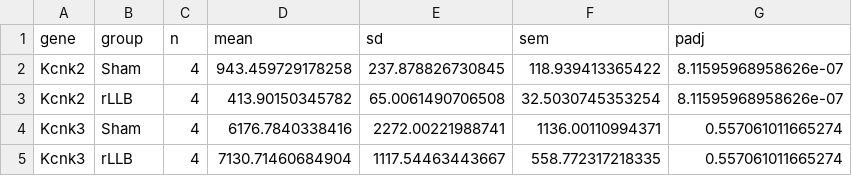
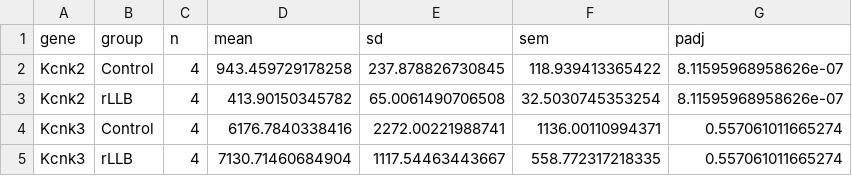
Before and after one commit to Grenderburg-ctrl/bw_paper, a CSV file: source_data/Fig4D.csv, drawn as a sheet.

```diff
--- a/source_data/Fig4D.csv
+++ b/source_data/Fig4D.csv
@@ -1,5 +1,5 @@
 "gene","group","n","mean","sd","sem","padj"
-"Kcnk2","Sham",4,943.459729178258,237.878826730845,118.939413365422,8.11595968958626e-07
+"Kcnk2","Control",4,943.459729178258,237.878826730845,118.939413365422,8.11595968958626e-07
 "Kcnk2","rLLB",4,413.90150345782,65.0061490706508,32.5030745353254,8.11595968958626e-07
-"Kcnk3","Sham",4,6176.7840338416,2272.00221988741,1136.00110994371,0.557061011665274
+"Kcnk3","Control",4,6176.7840338416,2272.00221988741,1136.00110994371,0.557061011665274
 "Kcnk3","rLLB",4,7130.71460684904,1117.54463443667,558.772317218335,0.557061011665274
```
Also changed, not shown: source_data/Fig1A.csv, source_data/Fig3A.csv, 25 other files.
